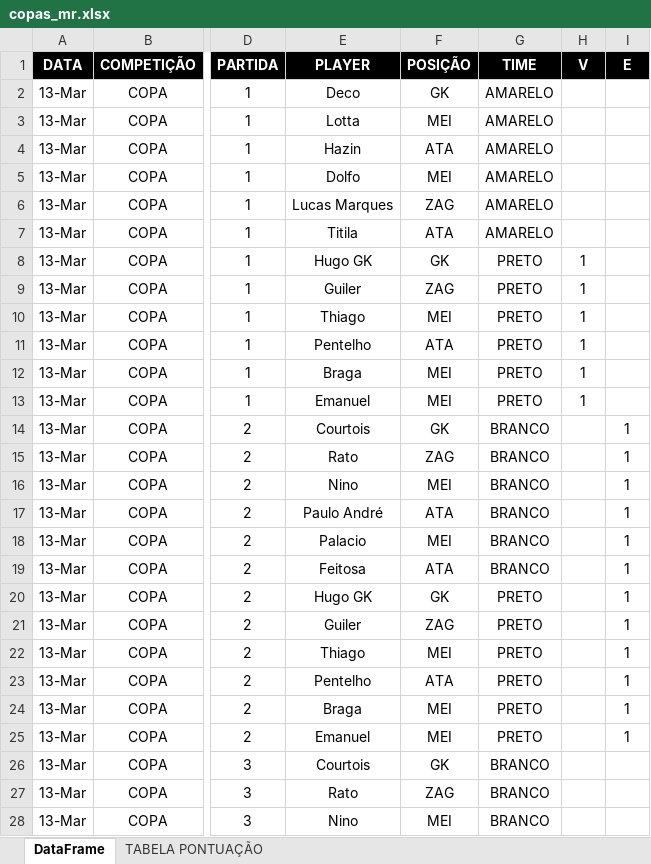
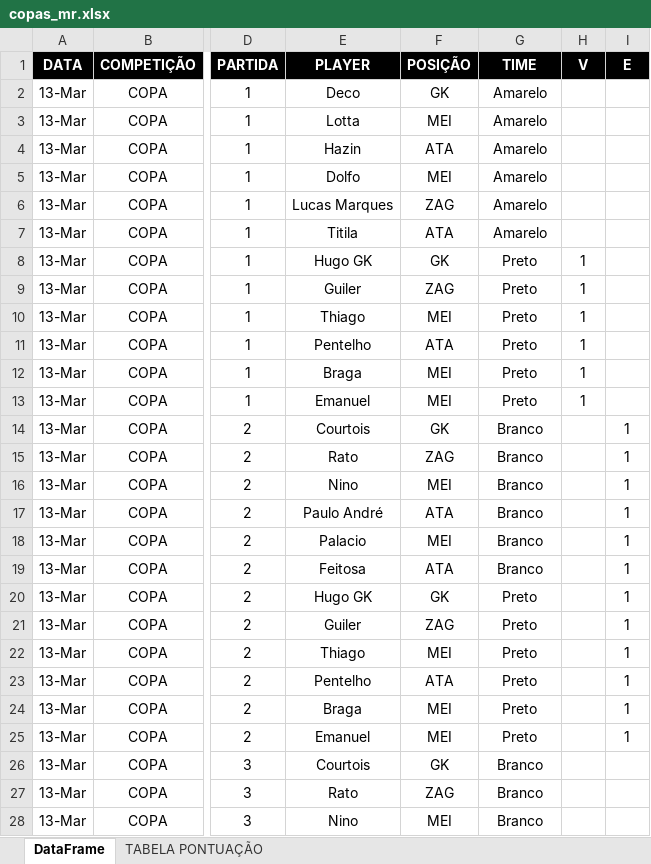
Before and after one commit to talesaraujoc/mrleague_v2_web_app, an Excel workbook: data/copas_mr.xlsx, sheet DataFrame, drawn as a sheet; only a part is shown, gaps mark what is left out; values as stored, in another font and other column widths than the file's, no borders; the diff covers the shown part only; the diff names each change by its address in the sheet, - before the commit and + after, or states it on an @@ line.

Commit message:
Update copas_mr.xlsx

```diff
--- a/data/copas_mr.xlsx (sheet DataFrame)
+++ b/data/copas_mr.xlsx (sheet DataFrame)
-G2:G7 (TIME): AMARELO
+G2:G7 (TIME): Amarelo
-G8:G13 (TIME): PRETO
+G8:G13 (TIME): Preto
-G14:G19 (TIME): BRANCO
+G14:G19 (TIME): Branco
-G20:G25 (TIME): PRETO
+G20:G25 (TIME): Preto
-G26:G28 (TIME): BRANCO
+G26:G28 (TIME): Branco
```
Also changed, not shown: 165 edited cells elsewhere in this sheet.
